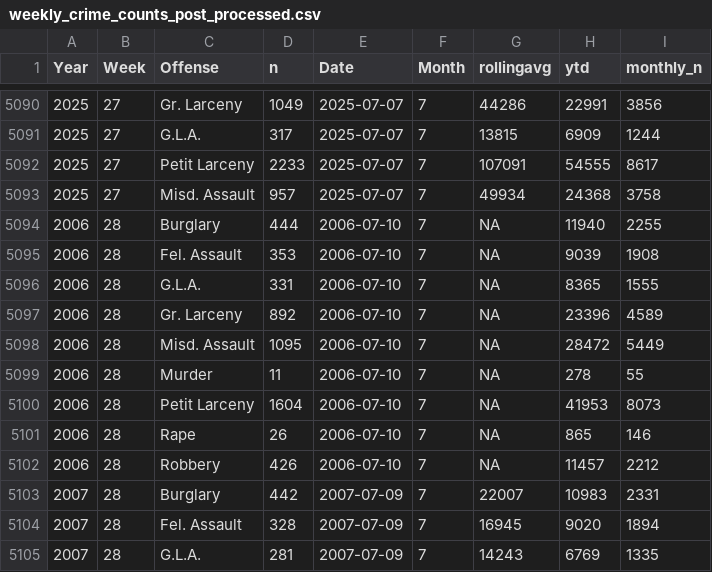
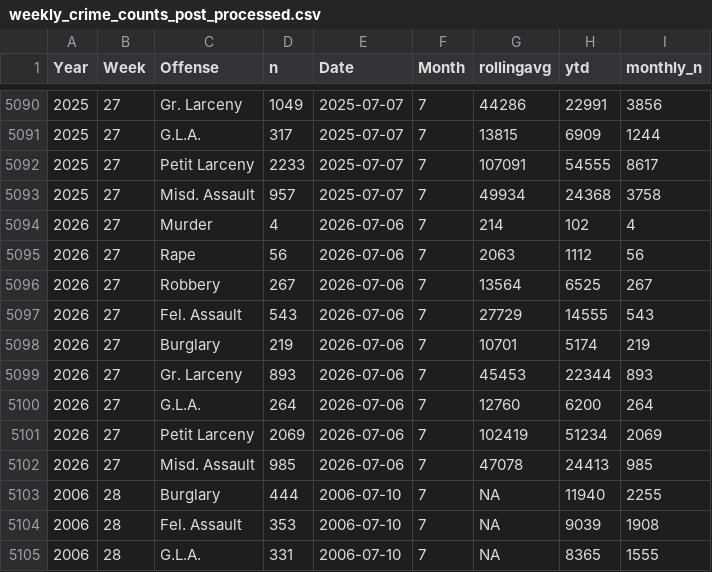
Before and after one commit to CharlesFainLehman/new_york_crime_dashboard, a CSV file: dat/weekly_crime_counts_post_processed.csv, drawn as a sheet; only a part is shown, gaps mark what is left out; the shorter side is filled out with more unchanged rows; the diff names each change by its address in the sheet, - before the commit and + after, or states it on an @@ line.

```diff
--- a/dat/weekly_crime_counts_post_processed.csv
+++ b/dat/weekly_crime_counts_post_processed.csv
+row 5094: 2026 | 27 | Murder | 4 | 2026-07-06 | 7 | 214 | 102 | 4
+row 5095: 2026 | 27 | Rape | 56 | 2026-07-06 | 7 | 2063 | 1112 | 56
+row 5096: 2026 | 27 | Robbery | 267 | 2026-07-06 | 7 | 13564 | 6525 | 267
+row 5097: 2026 | 27 | Fel. Assault | 543 | 2026-07-06 | 7 | 27729 | 14555 | 543
+row 5098: 2026 | 27 | Burglary | 219 | 2026-07-06 | 7 | 10701 | 5174 | 219
+row 5099: 2026 | 27 | Gr. Larceny | 893 | 2026-07-06 | 7 | 45453 | 22344 | 893
+row 5100: 2026 | 27 | G.L.A. | 264 | 2026-07-06 | 7 | 12760 | 6200 | 264
+row 5101: 2026 | 27 | Petit Larceny | 2069 | 2026-07-06 | 7 | 102419 | 51234 | 2069
+row 5102: 2026 | 27 | Misd. Assault | 985 | 2026-07-06 | 7 | 47078 | 24413 | 985
```
Also changed, not shown: dat/weekly_crime_counts.csv, 1 other file.
